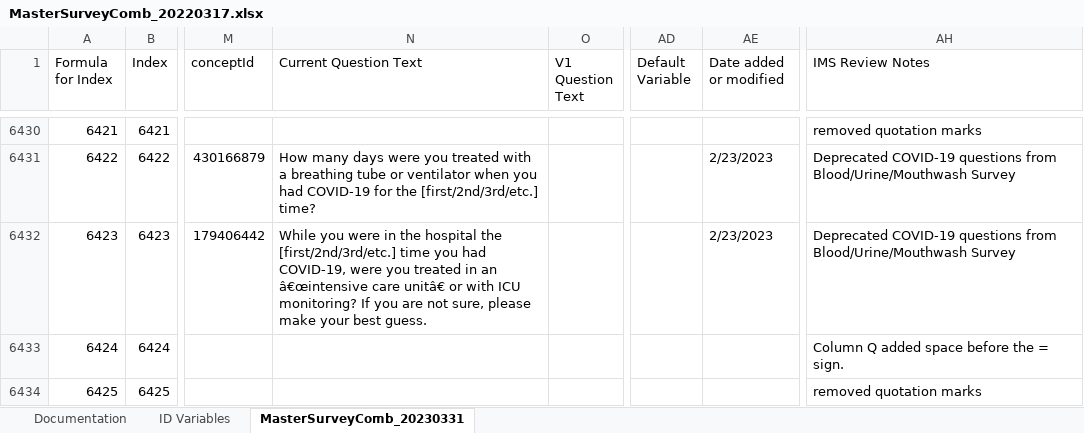
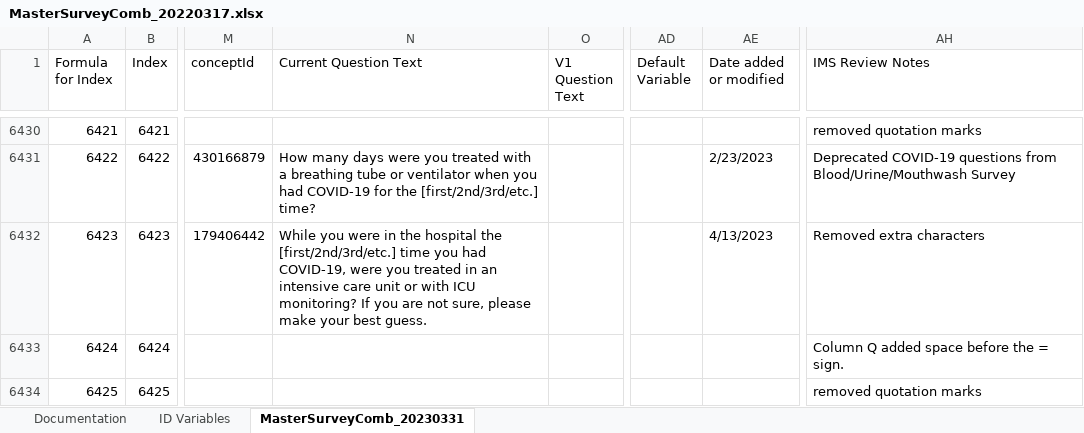
Before and after one commit to Analyticsphere/ConnectMasterAndSurveyCombinedDataDictionary, an Excel workbook: MasterSurveyComb_20220317.xlsx, sheet MasterSurveyComb_20230331, drawn as a sheet; only a part is shown, gaps mark what is left out; values as stored, in another font and other column widths than the file's, no cell formats; the diff covers the shown part only; the diff names each change by its address in the sheet, - before the commit and + after, or states it on an @@ line.

Commit message:
Add files via upload

```diff
--- a/MasterSurveyComb_20220317.xlsx (sheet MasterSurveyComb_20230331)
+++ b/MasterSurveyComb_20220317.xlsx (sheet MasterSurveyComb_20230331)
-N6432 (Current Question Text): …in an â€œintensive care unitâ€ or with…
+N6432 (Current Question Text): …in an intensive care unit or with…
-AE6432 (Date added or modified): 2/23/2023
+AE6432 (Date added or modified): 4/13/2023
-AH6432 (IMS Review Notes): Deprecated COVID-19 questions from Blood/Urine/Mouthwash Survey
+AH6432 (IMS Review Notes): Removed extra characters
```
Also changed, not shown: 16 edited cells elsewhere in this sheet, cell formats.
